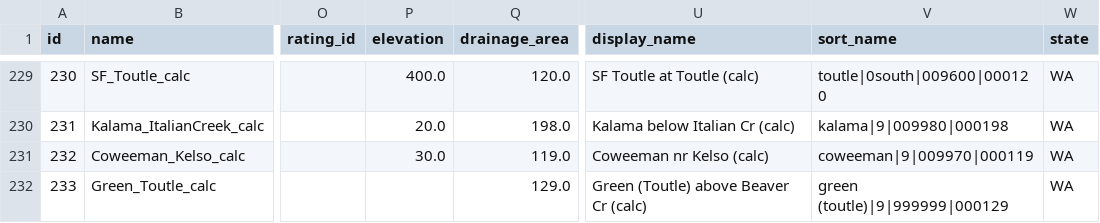
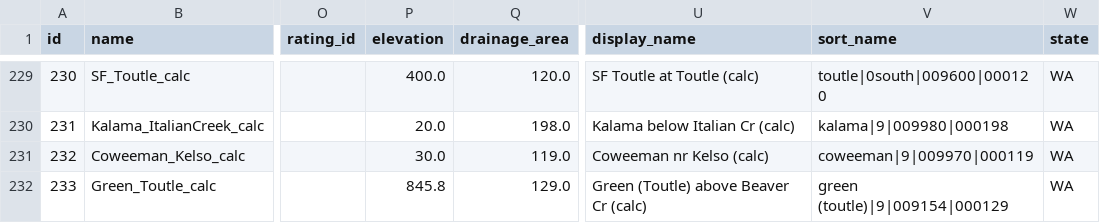
Before and after one commit to mousebrains/kayak_data, a CSV file: gauge.csv, drawn as a sheet; only a part is shown, gaps mark what is left out; the diff names each change by its address in the sheet, - before the commit and + after, or states it on an @@ line.

```diff
--- a/gauge.csv
+++ b/gauge.csv
-P232 (elevation): (empty)
+P232 (elevation): 845.8
-V232 (sort_name): green (toutle)|9|999999|000129
+V232 (sort_name): green (toutle)|9|009154|000129
```
